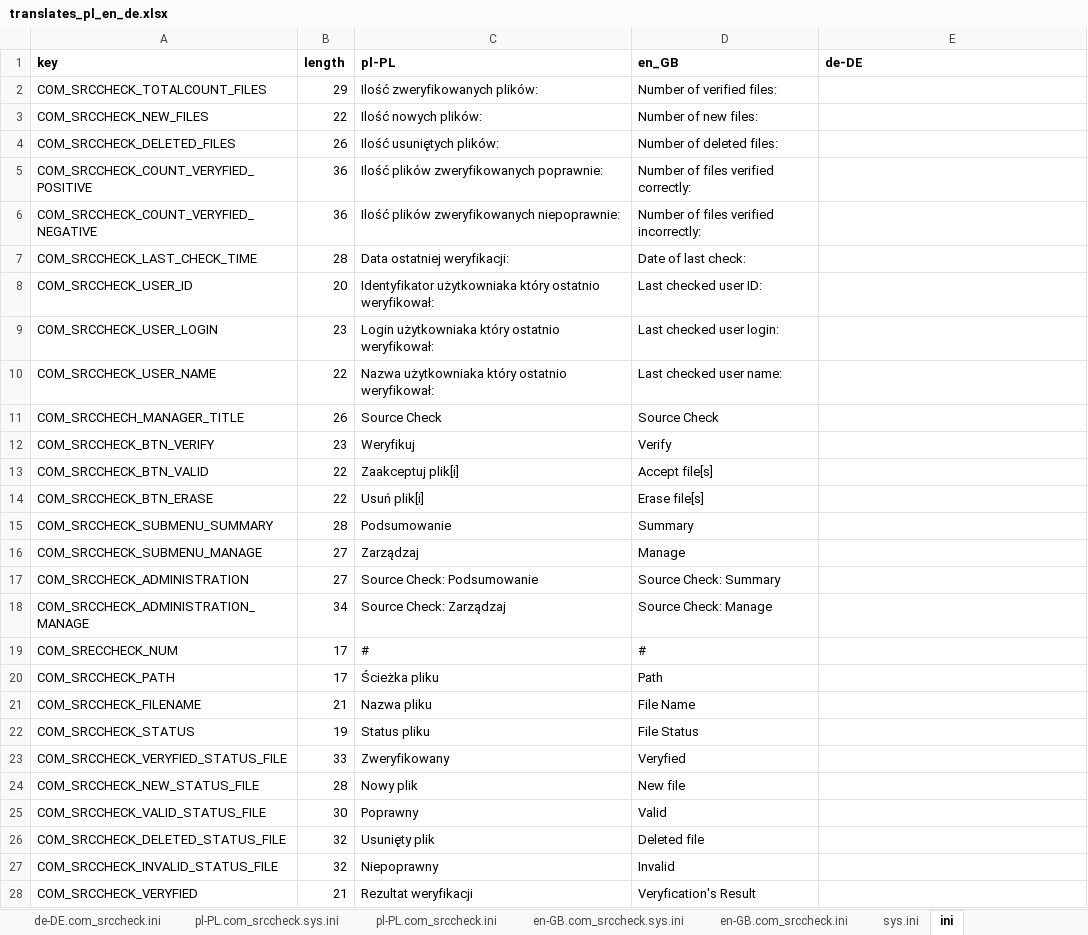
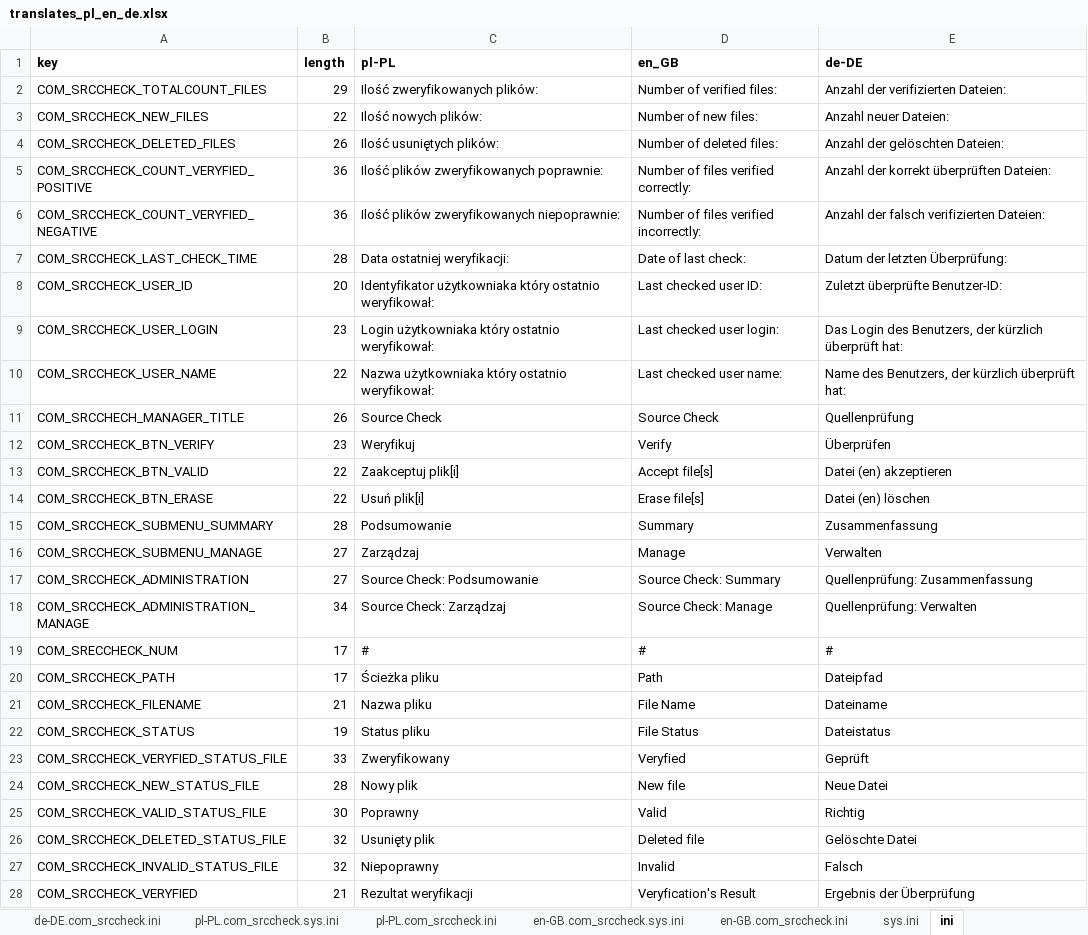
Before and after one commit to variax73/com_srccheck, an Excel workbook: com_srccheck/translates_pl_en_de.xlsx, sheet ini, drawn as a sheet; only a part is shown; values as stored, in another font and other column widths than the file's, no borders; the diff covers the shown part only; the diff names each change by its address in the sheet, - before the commit and + after, or states it on an @@ line.

```diff
--- a/com_srccheck/translates_pl_en_de.xlsx (sheet ini)
+++ b/com_srccheck/translates_pl_en_de.xlsx (sheet ini)
-E2 (de-DE): (empty)
+E2 (de-DE): Anzahl der verifizierten Dateien:
-E3 (de-DE): (empty)
+E3 (de-DE): Anzahl neuer Dateien:
-E4 (de-DE): (empty)
+E4 (de-DE): Anzahl der gelöschten Dateien:
-E5 (de-DE): (empty)
+E5 (de-DE): Anzahl der korrekt überprüften Dateien:
-E6 (de-DE): (empty)
+E6 (de-DE): Anzahl der falsch verifizierten Dateien:
-E7 (de-DE): (empty)
+E7 (de-DE): Datum der letzten Überprüfung:
-E8 (de-DE): (empty)
+E8 (de-DE): Zuletzt überprüfte Benutzer-ID:
-E9 (de-DE): (empty)
+E9 (de-DE): Das Login des Benutzers, der kürzlich überprüft hat:
-E10 (de-DE): (empty)
+E10 (de-DE): Name des Benutzers, der kürzlich überprüft hat:
-E11 (de-DE): (empty)
+E11 (de-DE): Quellenprüfung
-E12 (de-DE): (empty)
+E12 (de-DE): Überprüfen
-E13 (de-DE): (empty)
+E13 (de-DE): Datei (en) akzeptieren
-E14 (de-DE): (empty)
+E14 (de-DE): Datei (en) löschen
-E15 (de-DE): (empty)
+E15 (de-DE): Zusammenfassung
-E16 (de-DE): (empty)
+E16 (de-DE): Verwalten
-E17 (de-DE): (empty)
+E17 (de-DE): Quellenprüfung: Zusammenfassung
-E18 (de-DE): (empty)
+E18 (de-DE): Quellenprüfung: Verwalten
-E19 (de-DE): (empty)
+E19 (de-DE): #
-E20 (de-DE): (empty)
+E20 (de-DE): Dateipfad
-E21 (de-DE): (empty)
+E21 (de-DE): Dateiname
-E22 (de-DE): (empty)
+E22 (de-DE): Dateistatus
-E23 (de-DE): (empty)
+E23 (de-DE): Geprüft
-E24 (de-DE): (empty)
+E24 (de-DE): Neue Datei
-E25 (de-DE): (empty)
+E25 (de-DE): Richtig
-E26 (de-DE): (empty)
+E26 (de-DE): Gelöschte Datei
-E27 (de-DE): (empty)
+E27 (de-DE): Falsch
-E28 (de-DE): (empty)
+E28 (de-DE): Ergebnis der Überprüfung
```
Also changed, not shown: 13 edited cells elsewhere in this sheet, sheet de-DE.com_srccheck.ini, sheet sys.ini, sheet de-DE.com_srccheck.sys.ini, 6 other files.
